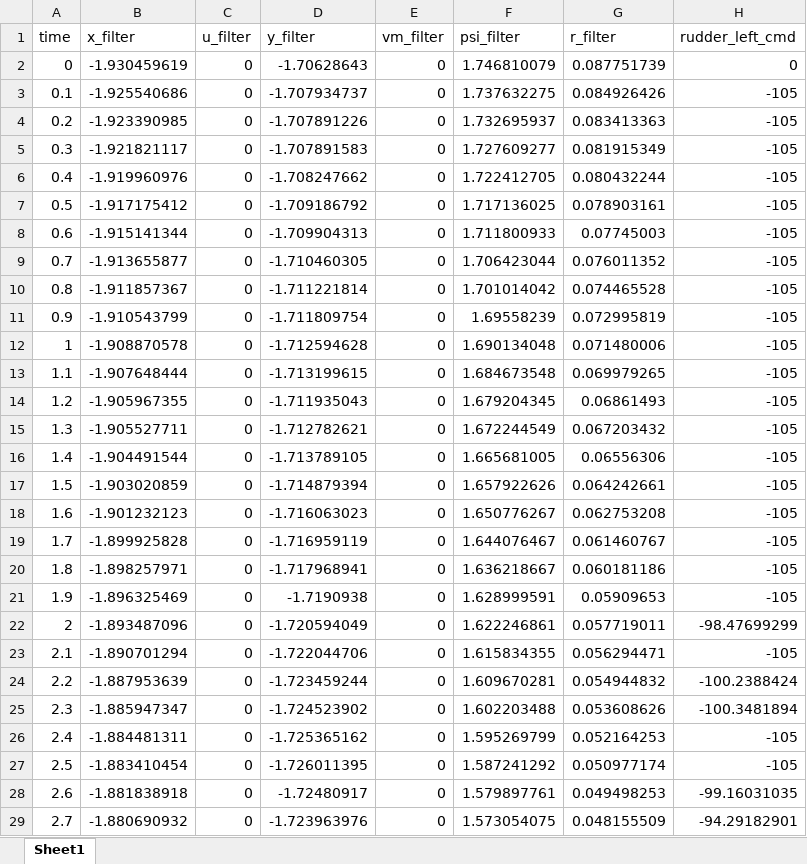
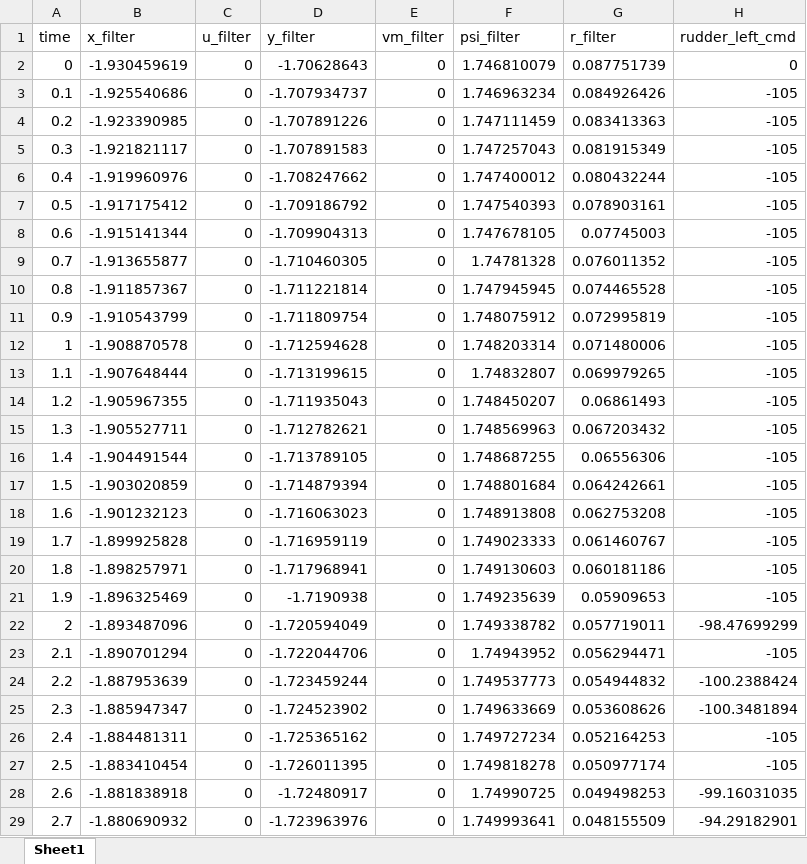
Before and after one commit to fuekiyuta-19/hard_ware, an Excel workbook: general_python/datalist/20221110/TAKAOKI_swaytime_10-Nov-2022_10_44_52.xlsx, sheet Sheet1, drawn as a sheet; only a part is shown; values as stored, in another font and other column widths than the file's, no borders; the diff covers the shown part only; the diff names each change by its address in the sheet, - before the commit and + after, or states it on an @@ line.

```diff
--- a/general_python/datalist/20221110/TAKAOKI_swaytime_10-Nov-2022_10_44_52.xlsx (sheet Sheet1)
+++ b/general_python/datalist/20221110/TAKAOKI_swaytime_10-Nov-2022_10_44_52.xlsx (sheet Sheet1)
-F3 (psi_filter): 1.737632275
+F3 (psi_filter): 1.746963234
-F4 (psi_filter): 1.732695937
+F4 (psi_filter): 1.747111459
-F5 (psi_filter): 1.727609277
+F5 (psi_filter): 1.747257043
-F6 (psi_filter): 1.722412705
+F6 (psi_filter): 1.747400012
-F7 (psi_filter): 1.717136025
+F7 (psi_filter): 1.747540393
-F8 (psi_filter): 1.711800933
+F8 (psi_filter): 1.747678105
-F9 (psi_filter): 1.706423044
+F9 (psi_filter): 1.74781328
-F10 (psi_filter): 1.701014042
+F10 (psi_filter): 1.747945945
-F11 (psi_filter): 1.69558239
+F11 (psi_filter): 1.748075912
-F12 (psi_filter): 1.690134048
+F12 (psi_filter): 1.748203314
-F13 (psi_filter): 1.684673548
+F13 (psi_filter): 1.74832807
-F14 (psi_filter): 1.679204345
+F14 (psi_filter): 1.748450207
-F15 (psi_filter): 1.672244549
+F15 (psi_filter): 1.748569963
-F16 (psi_filter): 1.665681005
+F16 (psi_filter): 1.748687255
-F17 (psi_filter): 1.657922626
+F17 (psi_filter): 1.748801684
-F18 (psi_filter): 1.650776267
+F18 (psi_filter): 1.748913808
-F19 (psi_filter): 1.644076467
+F19 (psi_filter): 1.749023333
-F20 (psi_filter): 1.636218667
+F20 (psi_filter): 1.749130603
-F21 (psi_filter): 1.628999591
+F21 (psi_filter): 1.749235639
-F22 (psi_filter): 1.622246861
+F22 (psi_filter): 1.749338782
-F23 (psi_filter): 1.615834355
+F23 (psi_filter): 1.74943952
-F24 (psi_filter): 1.609670281
+F24 (psi_filter): 1.749537773
-F25 (psi_filter): 1.602203488
+F25 (psi_filter): 1.749633669
-F26 (psi_filter): 1.595269799
+F26 (psi_filter): 1.749727234
-F27 (psi_filter): 1.587241292
+F27 (psi_filter): 1.749818278
-F28 (psi_filter): 1.579897761
+F28 (psi_filter): 1.74990725
-F29 (psi_filter): 1.573054075
+F29 (psi_filter): 1.749993641
```
Also changed, not shown: 345 edited cells elsewhere in this sheet, general_python/datalist/20221110/TAKAOKI_swaytime_10-Nov-2022_10_46_39.xlsx, general_python/datalist/20221110/TAKAOKI_swaytime_10-Nov-2022_10_58_25.xlsx, 39 other files.
